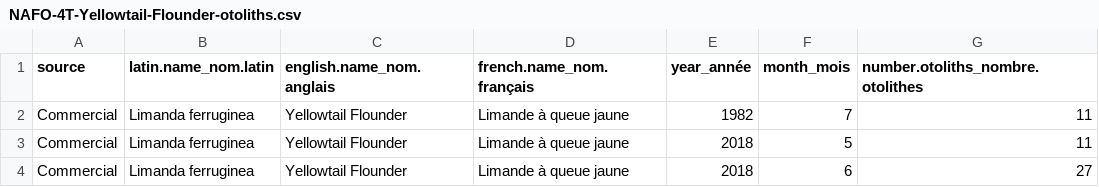
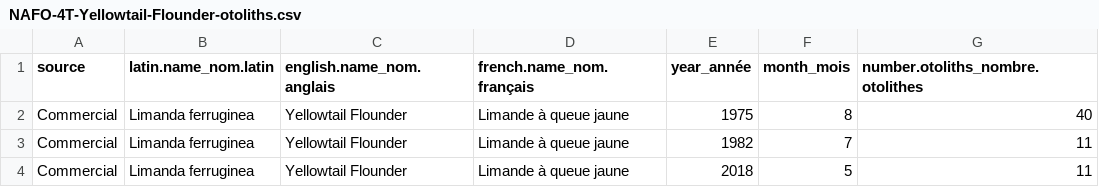
Before and after one commit to bytesmith-ahmad/python-project, a CSV file: data/NAFO-4T-Yellowtail-Flounder-otoliths.csv, drawn as a sheet; only a part is shown; the shorter side is filled out with more unchanged rows; the diff names each change by its address in the sheet, - before the commit and + after, or states it on an @@ line.

```diff
--- a/data/NAFO-4T-Yellowtail-Flounder-otoliths.csv
+++ b/data/NAFO-4T-Yellowtail-Flounder-otoliths.csv
+row 2: Commercial | Limanda ferruginea | Yellowtail Flounder | Limande à queue jaune | 1975 | 8 | 40
```
Also changed, not shown: 4 other files.
